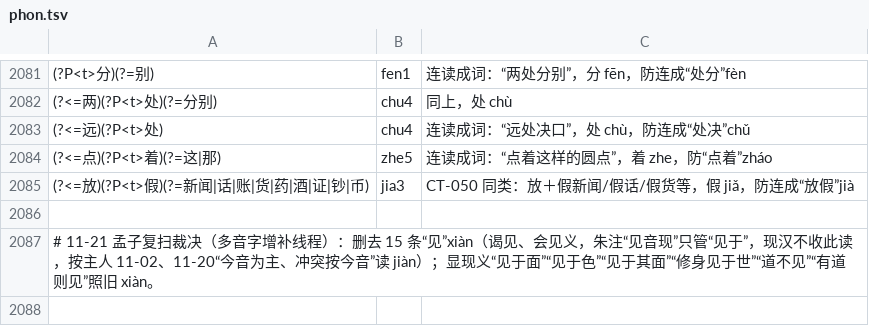
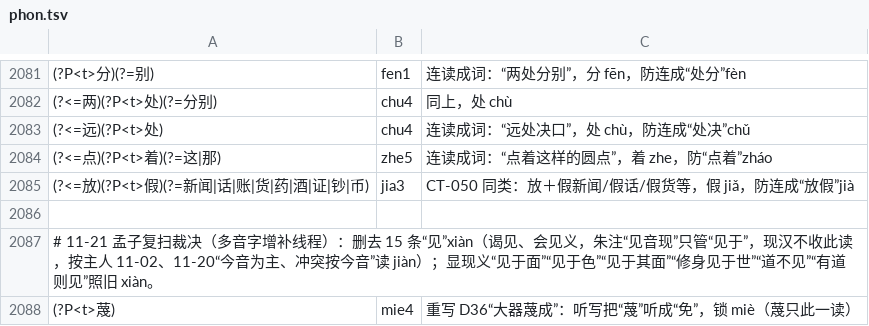
Before and after one commit to davidokant/yikonglu-img, a TSV file: pojie/phon.tsv, drawn as a sheet; only a part is shown, gaps mark what is left out.

```diff
--- a/pojie/phon.tsv
+++ b/pojie/phon.tsv
@@ -2087 +2087,2 @@
 # 11-21 孟子复扫裁决（多音字增补线程）：删去 15 条“见”xiàn（谒见、会见义，朱注“见音现”只管“见于”，现汉不收此读，按主人 11-02、11-20“今音为主、冲突按今音”读 jiàn）；显现义“见于面”“见于色”“见于其面”“修身见于世”“道不见”“有道则见”照旧 xiàn。
+(?P<t>蔑)	mie4	重写 D36“大器蔑成”：听写把“蔑”听成“免”，锁 miè（蔑只此一读）
```
Also changed, not shown: 1 other file.
